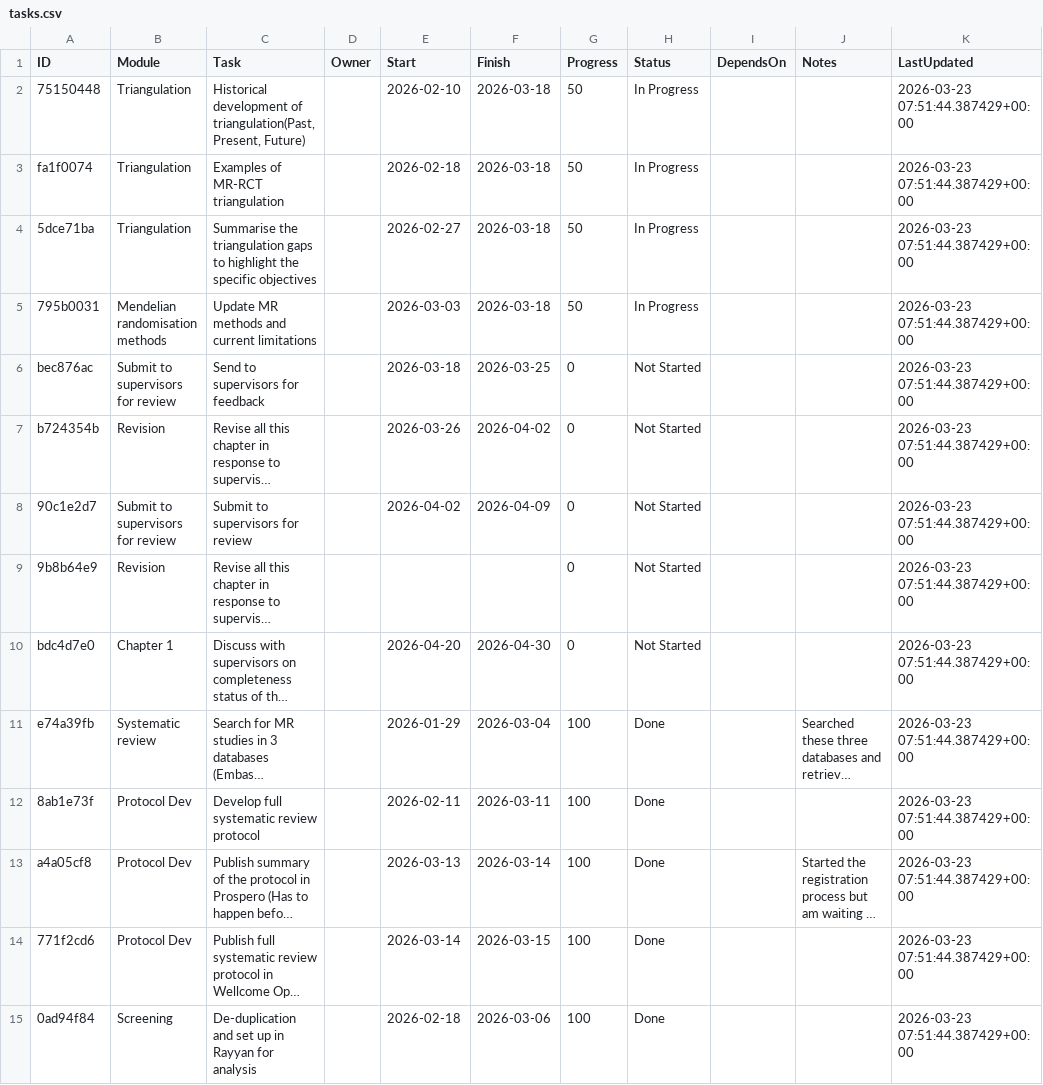
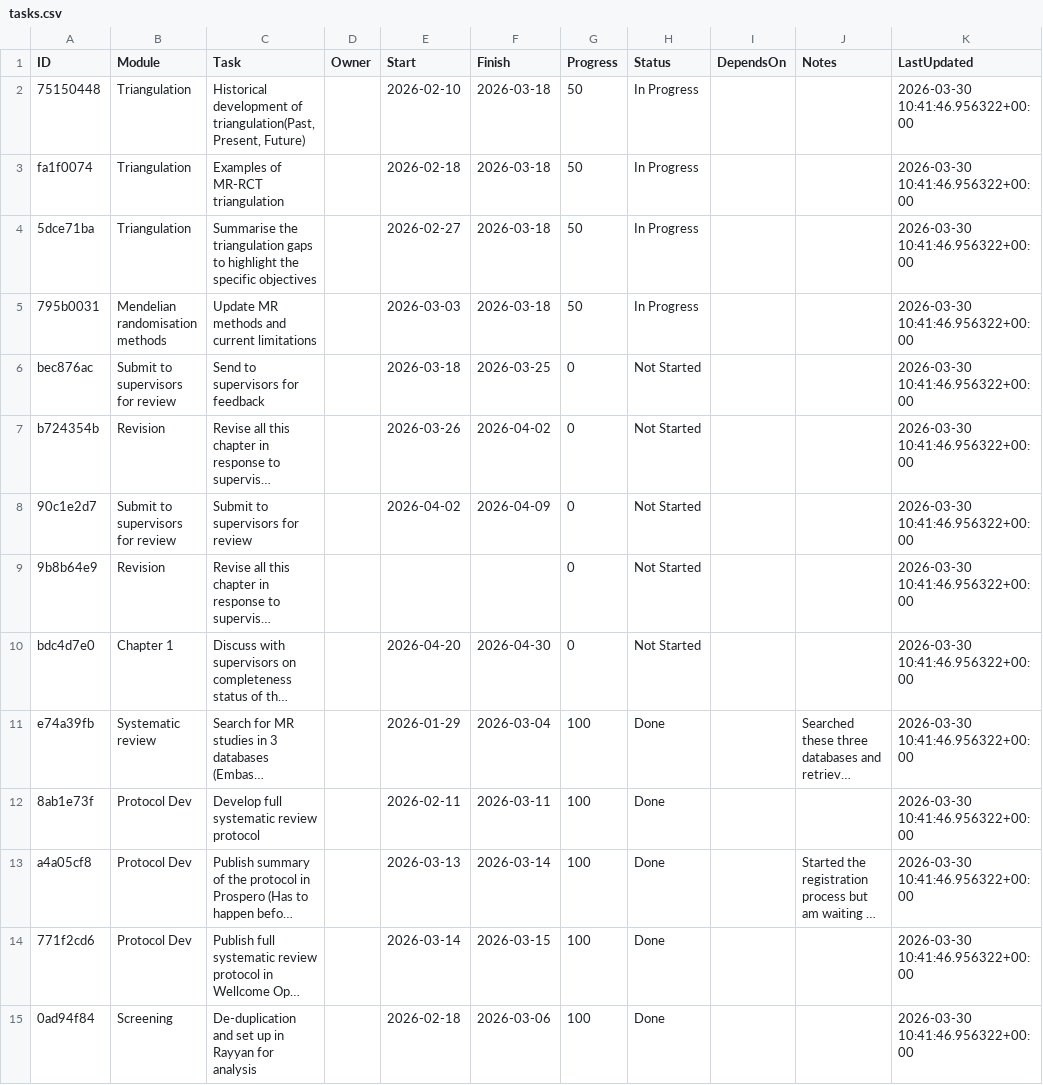
Before and after one commit to winfrednyoroka/project_tracker, a CSV file: data/tasks.csv, drawn as a sheet; only a part is shown; long unchanged cells end in …; the diff covers the shown part only; the diff names each change by its address in the sheet, - before the commit and + after, or states it on an @@ line.

```diff
--- a/data/tasks.csv
+++ b/data/tasks.csv
-K2:K15 (LastUpdated): 2026-03-23 07:51:44.387429+00:00
+K2:K15 (LastUpdated): 2026-03-30 10:41:46.956322+00:00
```
Also changed, not shown: 83 edited cells elsewhere in this file.
